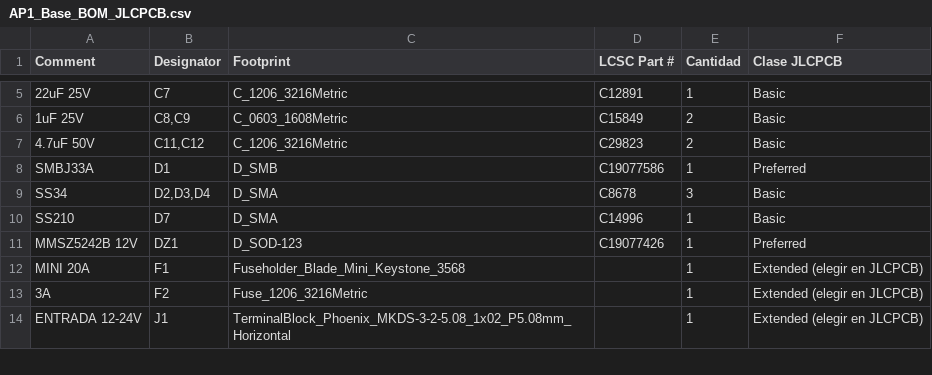
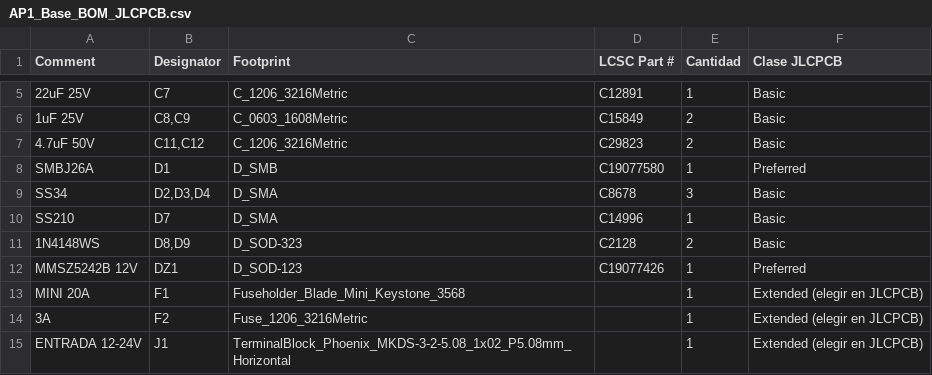
Before and after one commit to abransitonena-blip/digital-clock-timezones, a CSV file: hardware/ap1-base/fabricacion/jlcpcb/AP1_Base_BOM_JLCPCB.csv, drawn as a sheet; only a part is shown, gaps mark what is left out.

```diff
--- a/hardware/ap1-base/fabricacion/jlcpcb/AP1_Base_BOM_JLCPCB.csv
+++ b/hardware/ap1-base/fabricacion/jlcpcb/AP1_Base_BOM_JLCPCB.csv
@@ -7,5 +7,6 @@ Comment,Designator,Footprint,LCSC Part #,Cantidad,Clase JLCPCB
 4.7uF 50V,"C11,C12",C_1206_3216Metric,C29823,2,Basic
-SMBJ33A,D1,D_SMB,C19077586,1,Preferred
+SMBJ26A,D1,D_SMB,C19077580,1,Preferred
 SS34,"D2,D3,D4",D_SMA,C8678,3,Basic
 SS210,D7,D_SMA,C14996,1,Basic
+1N4148WS,"D8,D9",D_SOD-323,C2128,2,Basic
 MMSZ5242B 12V,DZ1,D_SOD-123,C19077426,1,Preferred
```
Also changed, not shown: hardware/ap1-base/fabricacion/bom/BOM_KiCad.csv, hardware/ap1-base/fabricacion/gerber/posiciones_componentes.csv, 38 other files.
